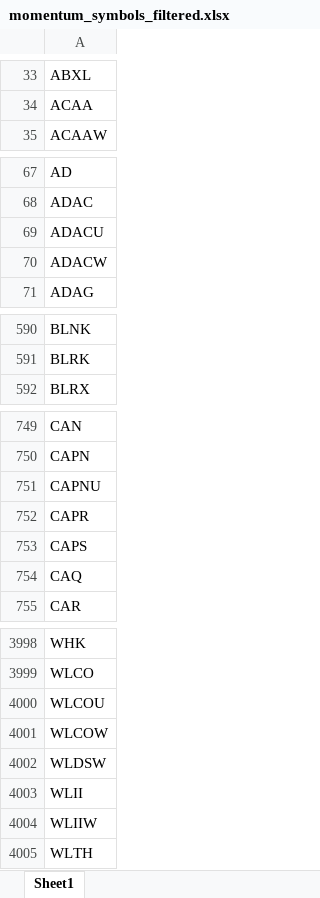
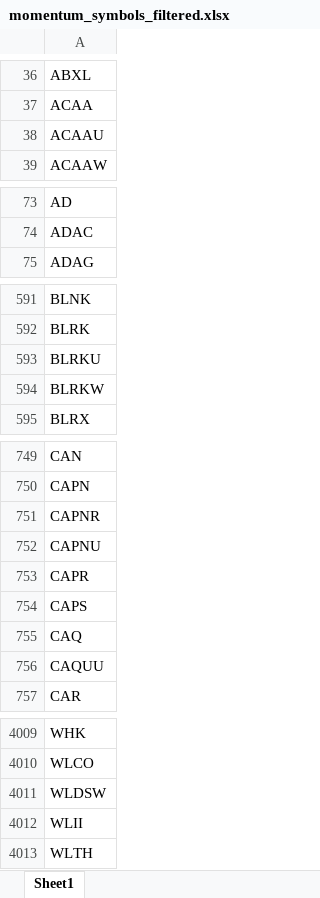
Before and after one commit to Kira11-ja/macd-scanner, an Excel workbook: results/momentum_symbols_filtered.xlsx, sheet Sheet1, drawn as a sheet; only a part is shown, gaps mark what is left out; values as stored, in another font and other column widths than the file's, no borders; removed rows and columns are numbered as before the commit, all else as after; the diff covers the shown part only; the diff names each change by its address in the sheet, - before the commit and + after, or states it on an @@ line.

```diff
--- a/results/momentum_symbols_filtered.xlsx (sheet Sheet1)
+++ b/results/momentum_symbols_filtered.xlsx (sheet Sheet1)
+row 38: ACAAU
-row 69: ADACU
-row 70: ADACW
+row 593: BLRKU
+row 594: BLRKW
+row 751: CAPNR
+row 756: CAQUU
-row 4000: WLCOU
-row 4001: WLCOW
-row 4004: WLIIW
```
Also changed, not shown: 64 added rows, 54 removed rows and 7 edited cells elsewhere in this sheet, results/momentum_symbols_raw.xlsx, 5 other files.
